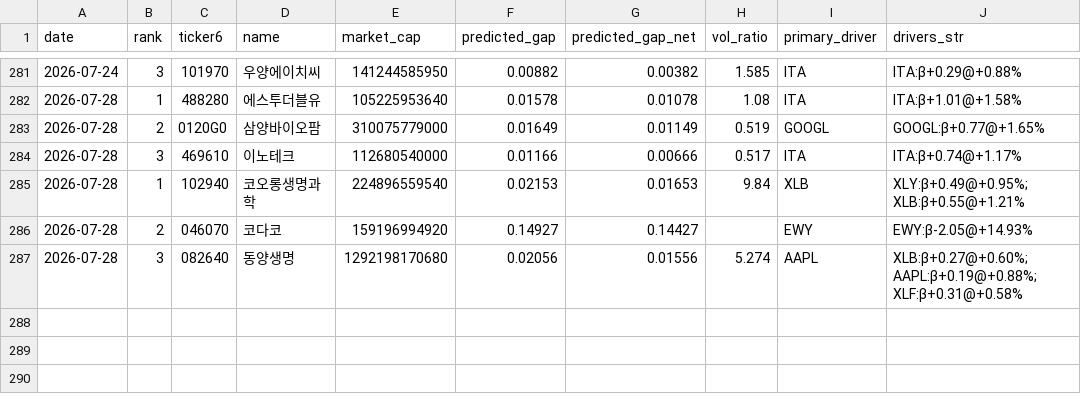
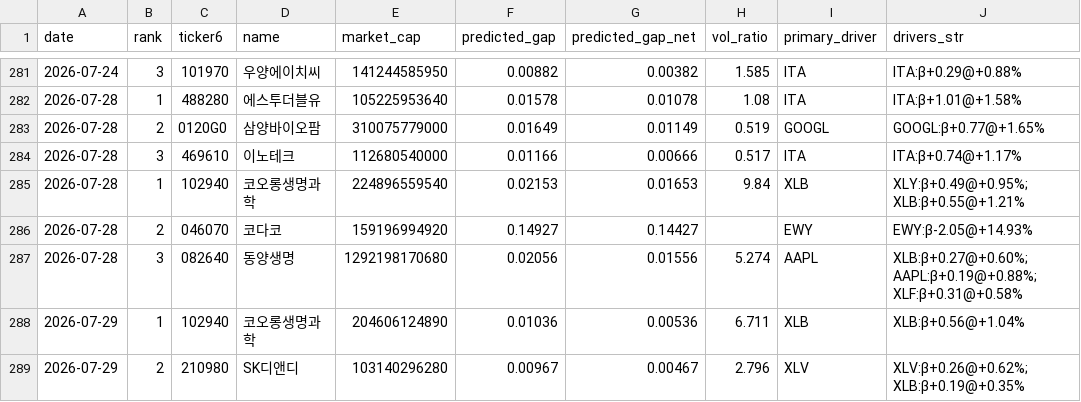
Before and after one commit to melingo-o/danta-screener, a CSV file: data/journal/picks.csv, drawn as a sheet; only a part is shown, gaps mark what is left out.

```diff
--- a/data/journal/picks.csv
+++ b/data/journal/picks.csv
@@ -287 +287,3 @@
 2026-07-28,3,082640,동양생명,1292198170680,0.02056,0.01556,5.274,AAPL,XLB:β+0.27@+0.60%; AAPL:β+0.19@+0.88%; XLF:β+0.31@+0.58%
+2026-07-29,1,102940,코오롱생명과학,204606124890,0.01036,0.00536,6.711,XLB,XLB:β+0.56@+1.04%
+2026-07-29,2,210980,SK디앤디,103140296280,0.00967,0.00467,2.796,XLV,XLV:β+0.26@+0.62%; XLB:β+0.19@+0.35%
```
Also changed, not shown: data/daily_indicators.csv, data/picking_universe.csv, 1 other file.
